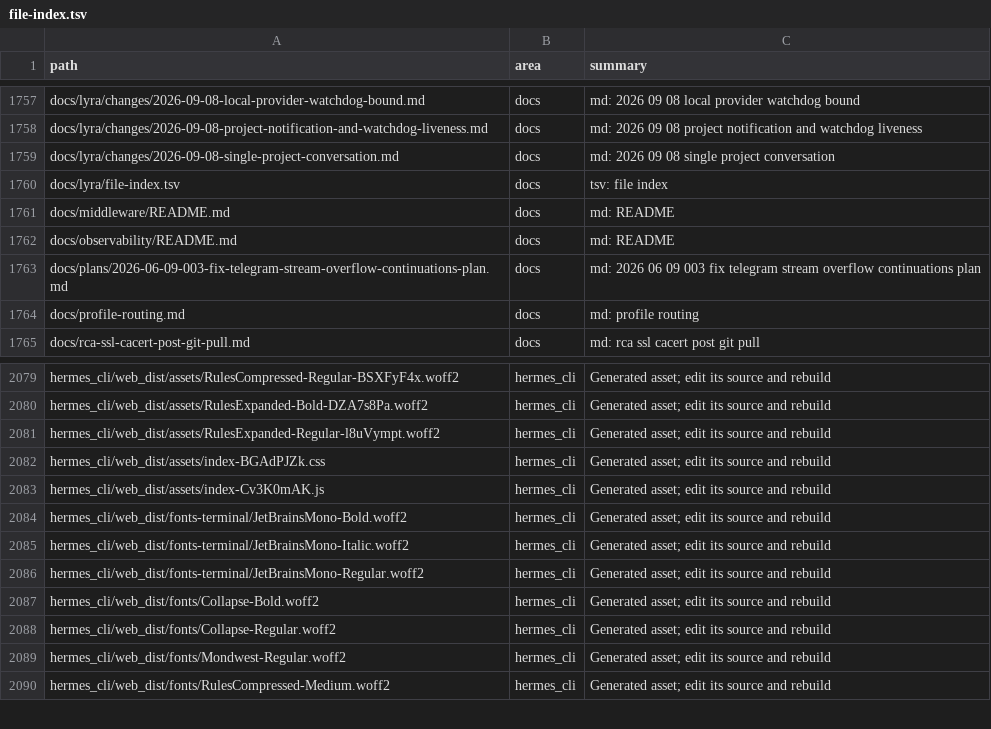
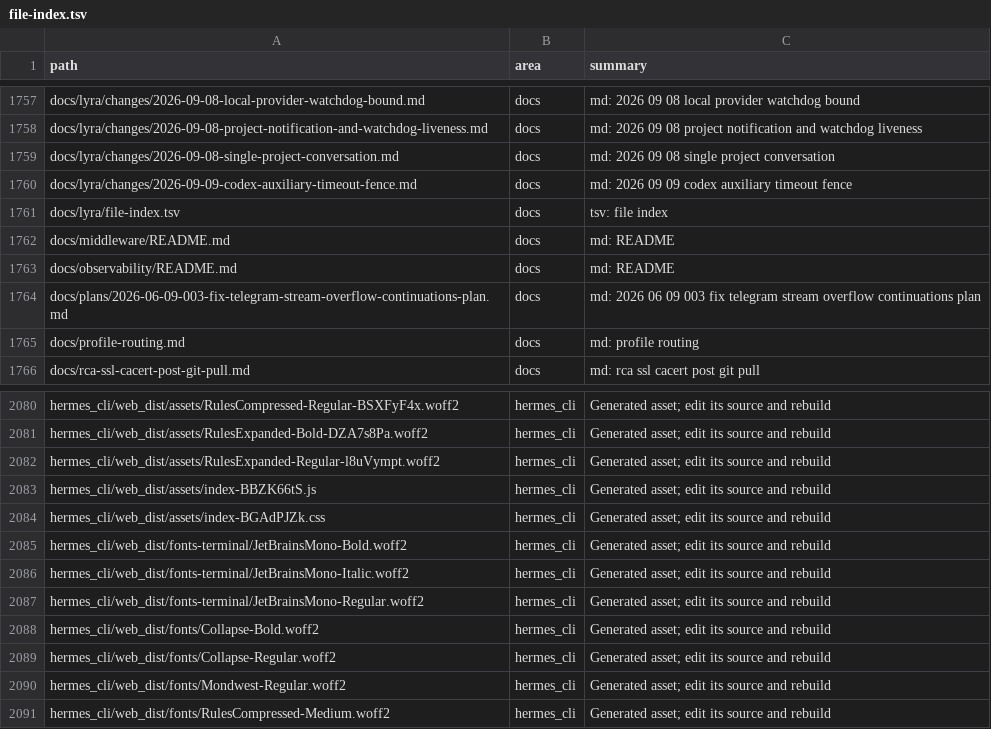
Before and after one commit to ub1979/lyra, a TSV file: docs/lyra/file-index.tsv, drawn as a sheet; only a part is shown, gaps mark what is left out.

Commit message:
fix(chat): enforce auxiliary compression deadline

```diff
--- a/docs/lyra/file-index.tsv
+++ b/docs/lyra/file-index.tsv
@@ -1759,2 +1759,3 @@ docs/lyra/changes/2026-09-08-project-notification-and-watchdog-liveness.md	docs
 docs/lyra/changes/2026-09-08-single-project-conversation.md	docs	md: 2026 09 08 single project conversation
+docs/lyra/changes/2026-09-09-codex-auxiliary-timeout-fence.md	docs	md: 2026 09 09 codex auxiliary timeout fence
 docs/lyra/file-index.tsv	docs	tsv: file index
@@ -2081,4 +2082,4 @@ hermes_cli/web_dist/assets/RulesExpanded-Bold-DZA7s8Pa.woff2	hermes_cli	Generate
 hermes_cli/web_dist/assets/RulesExpanded-Regular-l8uVympt.woff2	hermes_cli	Generated asset; edit its source and rebuild
+hermes_cli/web_dist/assets/index-BBZK66tS.js	hermes_cli	Generated asset; edit its source and rebuild
 hermes_cli/web_dist/assets/index-BGAdPJZk.css	hermes_cli	Generated asset; edit its source and rebuild
-hermes_cli/web_dist/assets/index-Cv3K0mAK.js	hermes_cli	Generated asset; edit its source and rebuild
 hermes_cli/web_dist/fonts-terminal/JetBrainsMono-Bold.woff2	hermes_cli	Generated asset; edit its source and rebuild
```
Also changed, not shown: 7 other files.
